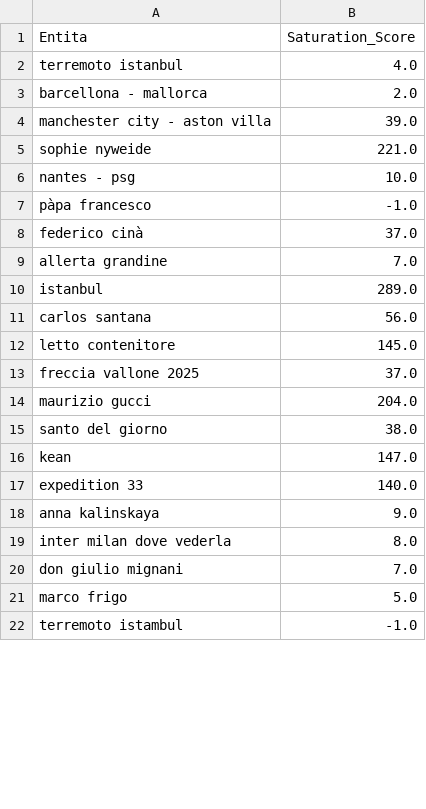
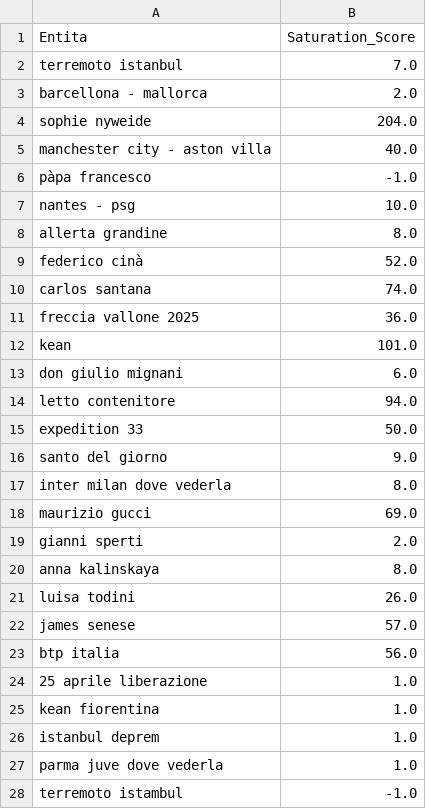
Before and after one commit to maledizionisrls/discover-prophet-website, a CSV file: checkpoint_data/05_saturation_scores.csv, drawn as a sheet; only a part is shown; the diff covers the shown part only.

```diff
--- a/checkpoint_data/05_saturation_scores.csv
+++ b/checkpoint_data/05_saturation_scores.csv
@@ -1,22 +1,28 @@
 Entita,Saturation_Score
-terremoto istanbul,4.0
+terremoto istanbul,7.0
 barcellona - mallorca,2.0
-manchester city - aston villa,39.0
-sophie nyweide,221.0
+sophie nyweide,204.0
+manchester city - aston villa,40.0
+pàpa francesco,-1.0
 nantes - psg,10.0
-pàpa francesco,-1.0
-federico cinà,37.0
-allerta grandine,7.0
-istanbul,289.0
-carlos santana,56.0
-letto contenitore,145.0
-freccia vallone 2025,37.0
-maurizio gucci,204.0
-santo del giorno,38.0
-kean,147.0
-expedition 33,140.0
-anna kalinskaya,9.0
+allerta grandine,8.0
+federico cinà,52.0
+carlos santana,74.0
+freccia vallone 2025,36.0
+kean,101.0
+don giulio mignani,6.0
+letto contenitore,94.0
+expedition 33,50.0
+santo del giorno,9.0
 inter milan dove vederla,8.0
-don giulio mignani,7.0
-marco frigo,5.0
+maurizio gucci,69.0
+gianni sperti,2.0
+anna kalinskaya,8.0
+luisa todini,26.0
+james senese,57.0
+btp italia,56.0
+25 aprile liberazione,1.0
+kean fiorentina,1.0
+istanbul deprem,1.0
+parma juve dove vederla,1.0
 terremoto istambul,-1.0
```
Also changed, not shown: 11 added rows, 15 removed rows, 2 moved rows and 3 edited cells elsewhere in this file, checkpoint_data/01_entities_ordered_extracted.csv, checkpoint_data/02_context_run_1_scores.csv, 5 other files.
